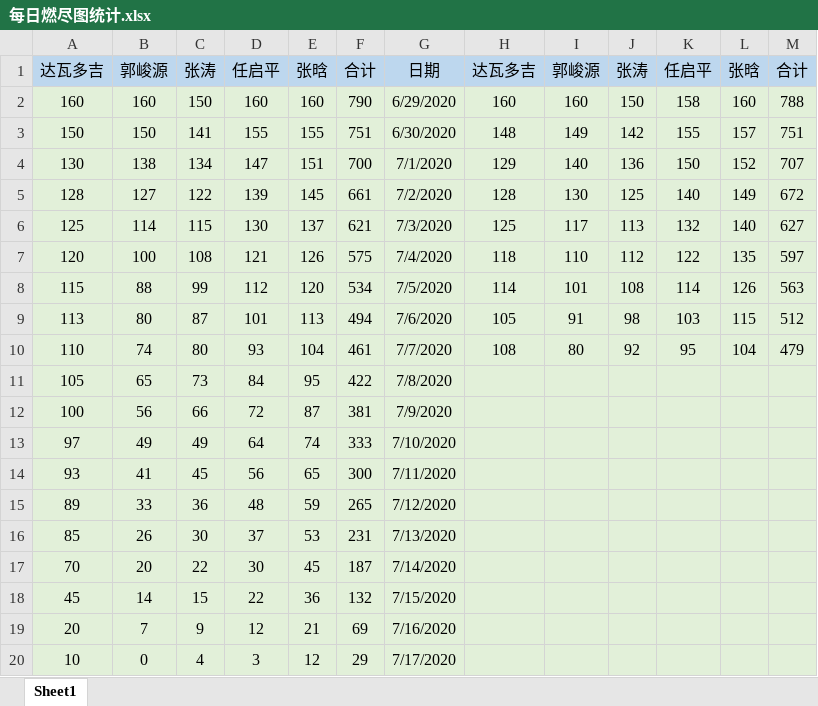
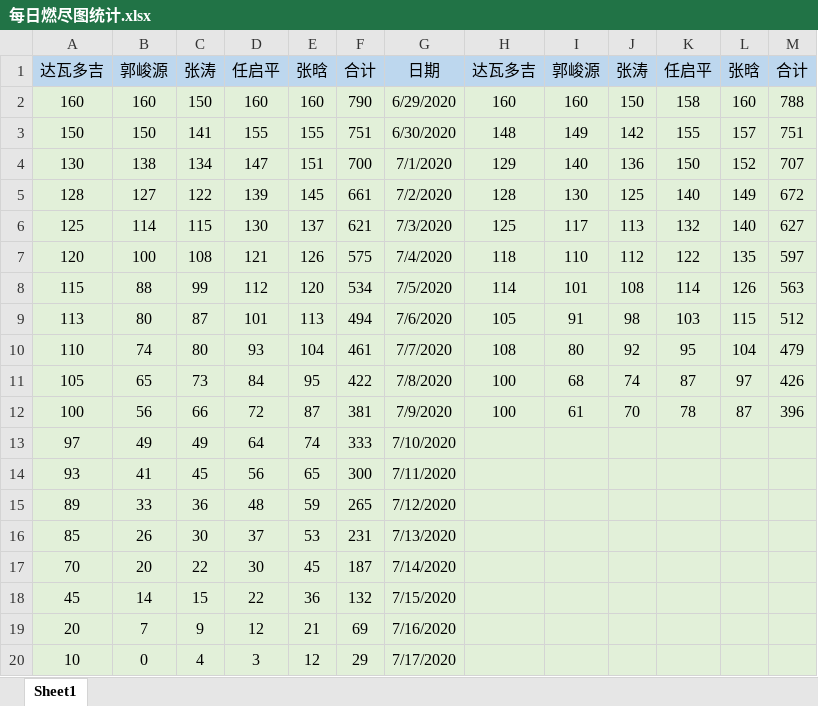
Before and after one commit to loungers/Python-listening-to-online-music, an Excel workbook: 燃尽图(每日更新)/每日燃尽图统计.xlsx, sheet Sheet1, drawn as a sheet; values as stored, in another font and other column widths than the file's, no borders; the diff names each change by its address in the sheet, - before the commit and + after, or states it on an @@ line.

```diff
--- a/燃尽图(每日更新)/每日燃尽图统计.xlsx (sheet Sheet1)
+++ b/燃尽图(每日更新)/每日燃尽图统计.xlsx (sheet Sheet1)
-H11:H12: (empty)
+H11:H12: 100
-I11: (empty)
+I11: 68
-J11: (empty)
+J11: 74
-K11: (empty)
+K11: 87
-L11: (empty)
+L11: 97
-M11: (empty)
+M11: 426
-I12: (empty)
+I12: 61
-J12: (empty)
+J12: 70
-K12: (empty)
+K12: 78
-L12: (empty)
+L12: 87
-M12: (empty)
+M12: 396
```
Also changed, not shown: 20 other files.
